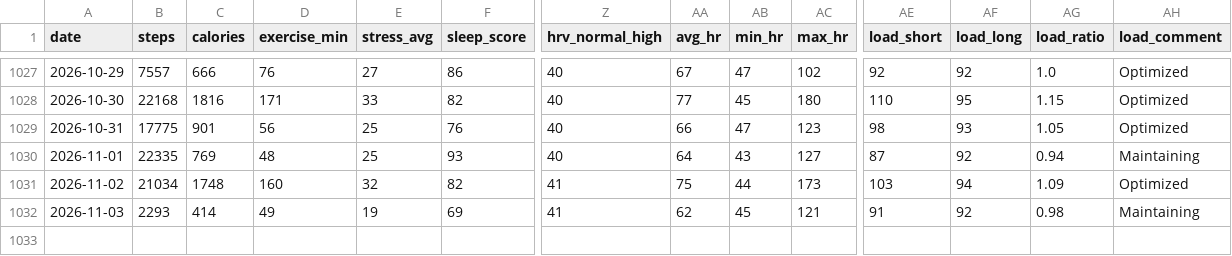
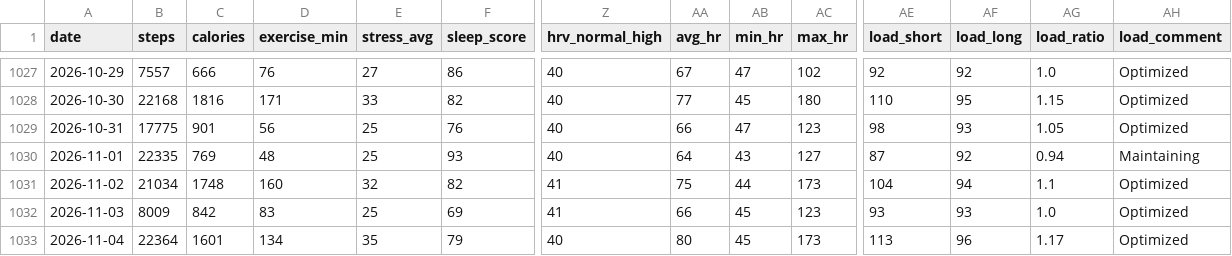
Before and after one commit to zhubao315/health, a CSV file: data/daily.csv, drawn as a sheet; only a part is shown, gaps mark what is left out; rows hold the shown columns only; the diff names each change by its address in the sheet, - before the commit and + after, or states it on an @@ line.

```diff
--- a/data/daily.csv
+++ b/data/daily.csv
-AE1031 (load_short): 103
+AE1031 (load_short): 104
-AG1031 (load_ratio): 1.09
+AG1031 (load_ratio): 1.1
-B1032 (steps): 2293
+B1032 (steps): 8009
-C1032 (calories): 414
+C1032 (calories): 842
-D1032 (exercise_min): 49
+D1032 (exercise_min): 83
-E1032 (stress_avg): 19
+E1032 (stress_avg): 25
-AA1032 (avg_hr): 62
+AA1032 (avg_hr): 66
-AC1032 (max_hr): 121
+AC1032 (max_hr): 123
-AE1032 (load_short): 91
+AE1032 (load_short): 93
-AF1032 (load_long): 92
+AF1032 (load_long): 93
-AG1032 (load_ratio): 0.98
+AG1032 (load_ratio): 1.0
-AH1032 (load_comment): Maintaining
+AH1032 (load_comment): Optimized
+row 1033: 2026-11-04 | 22364 | 1601 | 134 | 35 | 79 | 40 | 80 | 45 | 173 | 113 | 96 | 1.17 | Optimized
```
Also changed, not shown: data/activities.csv, data/daily_health.csv, 14 other files.
